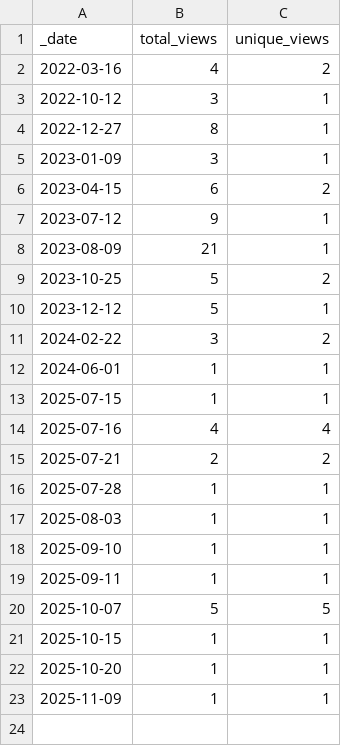
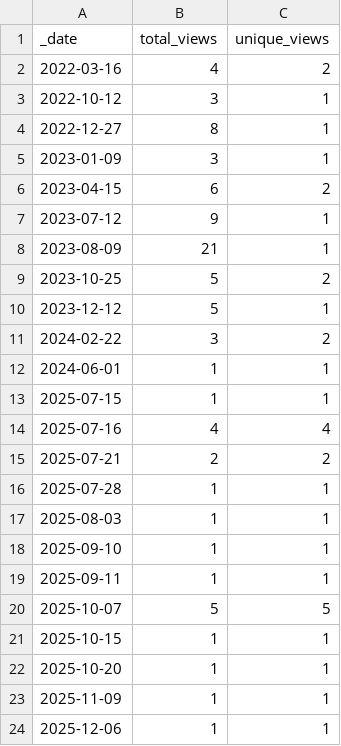
Before and after one commit to roberts-farm-of-ideas/3, a CSV file: traffic/views.csv, drawn as a sheet; the diff names each change by its address in the sheet, - before the commit and + after, or states it on an @@ line.

```diff
--- a/traffic/views.csv
+++ b/traffic/views.csv
+row 24: 2025-12-06 | 1 | 1
```
Also changed, not shown: traffic/clones.csv, 1 other file.
